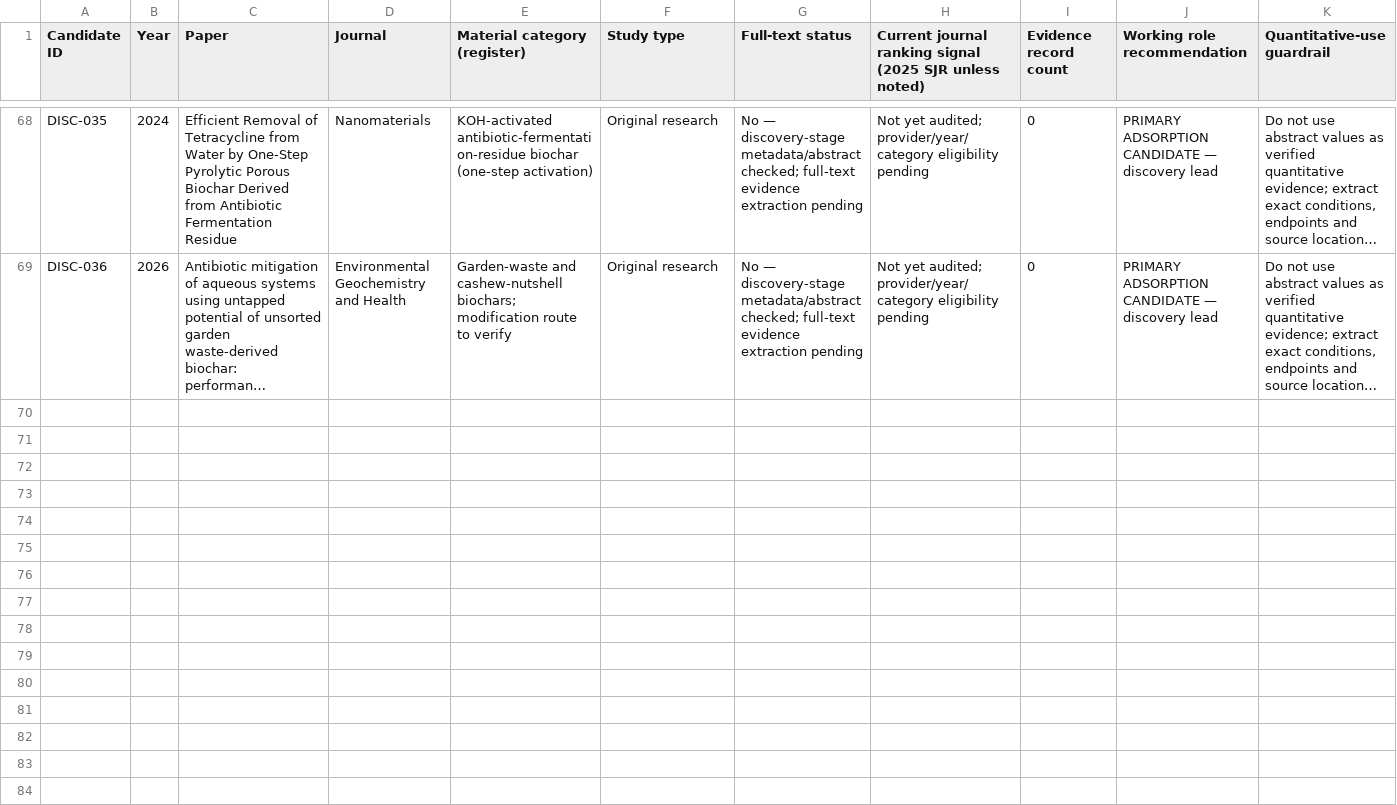
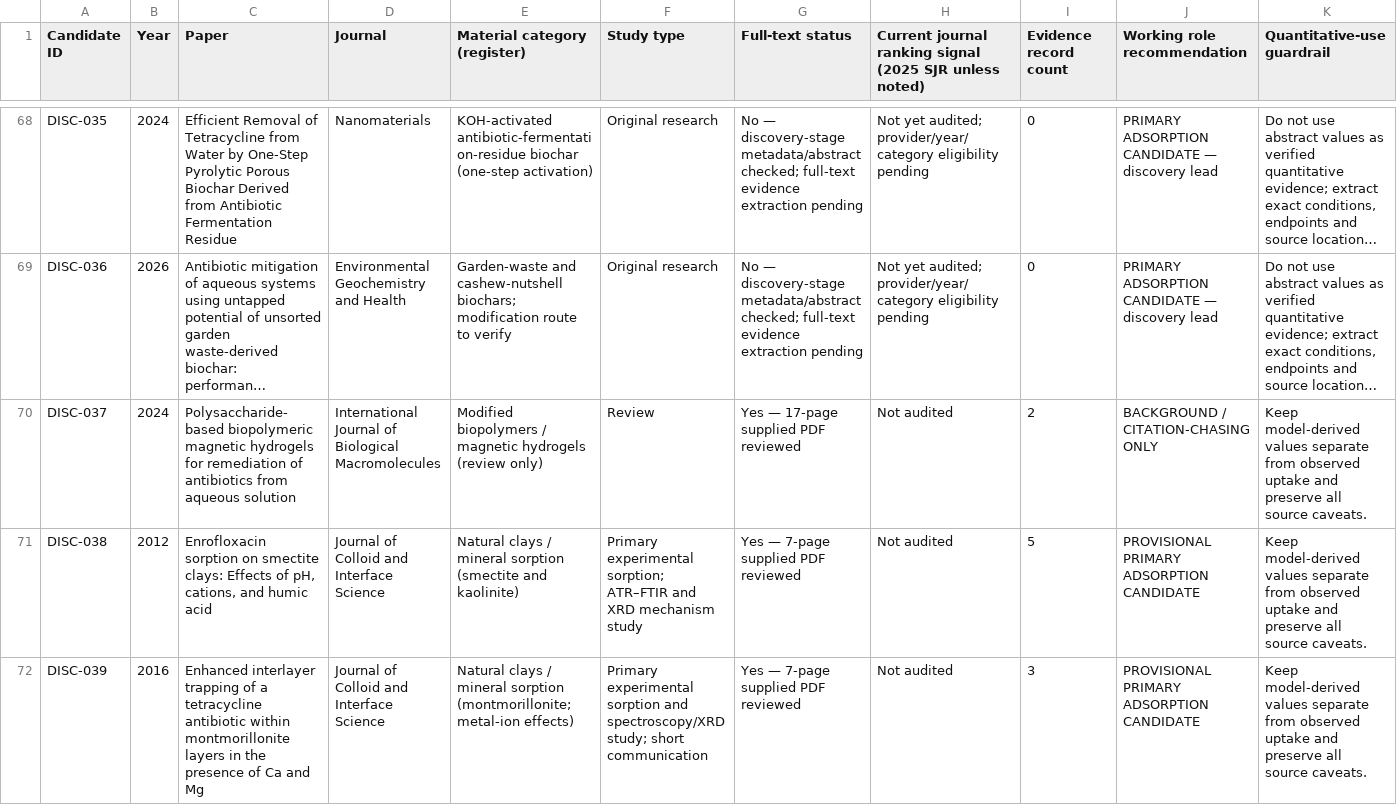
Before and after one commit to zaidkhan005/reviewAdsorbants, a CSV file: data/candidate-decision-audit.csv, drawn as a sheet; only a part is shown, gaps mark what is left out; long unchanged cells end in …; rows hold the shown columns only; the diff names each change by its address in the sheet, - before the commit and + after, or states it on an @@ line.

Commit message:
Add clay-batch candidate audit rows

```diff
--- a/data/candidate-decision-audit.csv
+++ b/data/candidate-decision-audit.csv
+row 70: DISC-037 | 2024 | Polysaccharide-based biopolymeric magnetic hydrogels for remediation of antibiotics from aqueous solution | International Journal of Biological Macromolecules | Modified biopolymers / magnetic hydrogels (review only) | Review | Yes — 17-page supplied PDF reviewed | Not audited | 2 | BACKGROUND / CITATION-CHASING ONLY | Keep model-derived values separate from observed uptake and preserve all source caveats.
+row 71: DISC-038 | 2012 | Enrofloxacin sorption on smectite clays: Effects of pH, cations, and humic acid | Journal of Colloid and Interface Science | Natural clays / mineral sorption (smectite and kaolinite) | Primary experimental sorption; ATR–FTIR and XRD mechanism study | Yes — 7-page supplied PDF reviewed | Not audited | 5 | PROVISIONAL PRIMARY ADSORPTION CANDIDATE | Keep model-derived values separate from observed uptake and preserve all source caveats.
+row 72: DISC-039 | 2016 | Enhanced interlayer trapping of a tetracycline antibiotic within montmorillonite layers in the presence of Ca and Mg | Journal of Colloid and Interface Science | Natural clays / mineral sorption (montmorillonite; metal-ion effects) | Primary experimental sorption and spectroscopy/XRD study; short communication | Yes — 7-page supplied PDF reviewed | Not audited | 3 | PROVISIONAL PRIMARY ADSORPTION CANDIDATE | Keep model-derived values separate from observed uptake and preserve all source caveats.
```
